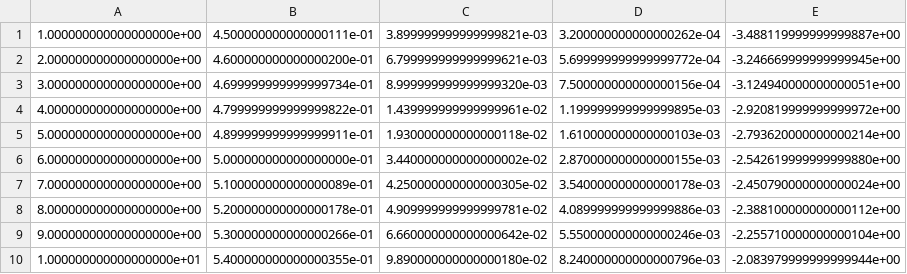
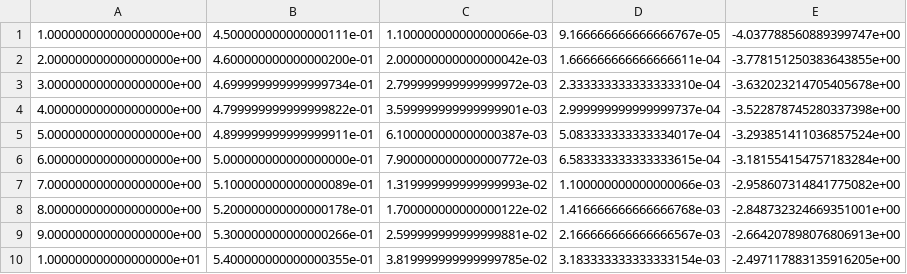
Before and after one commit to st107958/labs, a CSV file: 7/result1.csv, drawn as a sheet; only a part is shown; the diff covers the shown part only.

```diff
--- a/7/result1.csv
+++ b/7/result1.csv
@@ -1,10 +1,10 @@
-1.000000000000000000e+00,4.500000000000000111e-01,3.899999999999999821e-03,3.200000000000000262e-04,-3.488119999999999887e+00
-2.000000000000000000e+00,4.600000000000000200e-01,6.799999999999999621e-03,5.699999999999999772e-04,-3.246669999999999945e+00
-3.000000000000000000e+00,4.699999999999999734e-01,8.999999999999999320e-03,7.500000000000000156e-04,-3.124940000000000051e+00
-4.000000000000000000e+00,4.799999999999999822e-01,1.439999999999999961e-02,1.199999999999999895e-03,-2.920819999999999972e+00
-5.000000000000000000e+00,4.899999999999999911e-01,1.930000000000000118e-02,1.610000000000000103e-03,-2.793620000000000214e+00
-6.000000000000000000e+00,5.000000000000000000e-01,3.440000000000000002e-02,2.870000000000000155e-03,-2.542619999999999880e+00
-7.000000000000000000e+00,5.100000000000000089e-01,4.250000000000000305e-02,3.540000000000000178e-03,-2.450790000000000024e+00
-8.000000000000000000e+00,5.200000000000000178e-01,4.909999999999999781e-02,4.089999999999999886e-03,-2.388100000000000112e+00
-9.000000000000000000e+00,5.300000000000000266e-01,6.660000000000000642e-02,5.550000000000000246e-03,-2.255710000000000104e+00
-1.000000000000000000e+01,5.400000000000000355e-01,9.890000000000000180e-02,8.240000000000000796e-03,-2.083979999999999944e+00
+1.000000000000000000e+00,4.500000000000000111e-01,1.100000000000000066e-03,9.166666666666666767e-05,-4.037788560889399747e+00
+2.000000000000000000e+00,4.600000000000000200e-01,2.000000000000000042e-03,1.666666666666666611e-04,-3.778151250383643855e+00
+3.000000000000000000e+00,4.699999999999999734e-01,2.799999999999999972e-03,2.333333333333333310e-04,-3.632023214705405678e+00
+4.000000000000000000e+00,4.799999999999999822e-01,3.599999999999999901e-03,2.999999999999999737e-04,-3.522878745280337398e+00
+5.000000000000000000e+00,4.899999999999999911e-01,6.100000000000000387e-03,5.083333333333334017e-04,-3.293851411036857524e+00
+6.000000000000000000e+00,5.000000000000000000e-01,7.900000000000000772e-03,6.583333333333333615e-04,-3.181554154757183284e+00
+7.000000000000000000e+00,5.100000000000000089e-01,1.319999999999999993e-02,1.100000000000000066e-03,-2.958607314841775082e+00
+8.000000000000000000e+00,5.200000000000000178e-01,1.700000000000000122e-02,1.416666666666666768e-03,-2.848732324669351001e+00
+9.000000000000000000e+00,5.300000000000000266e-01,2.599999999999999881e-02,2.166666666666666567e-03,-2.664207898076806913e+00
+1.000000000000000000e+01,5.400000000000000355e-01,3.819999999999999785e-02,3.183333333333333154e-03,-2.497117883135916205e+00
```
Also changed, not shown: 18 edited cells elsewhere in this file, 2/result1.csv, 2/result2.csv, 37 other files.
